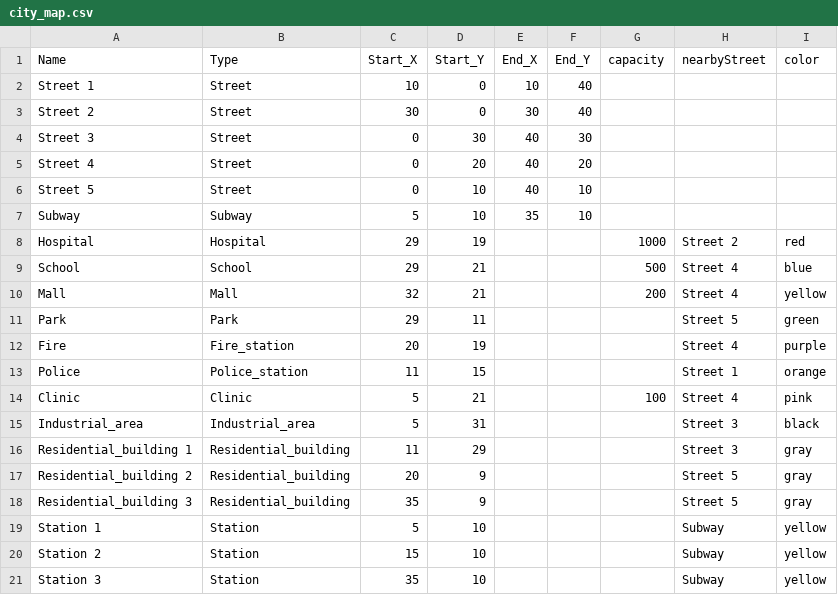
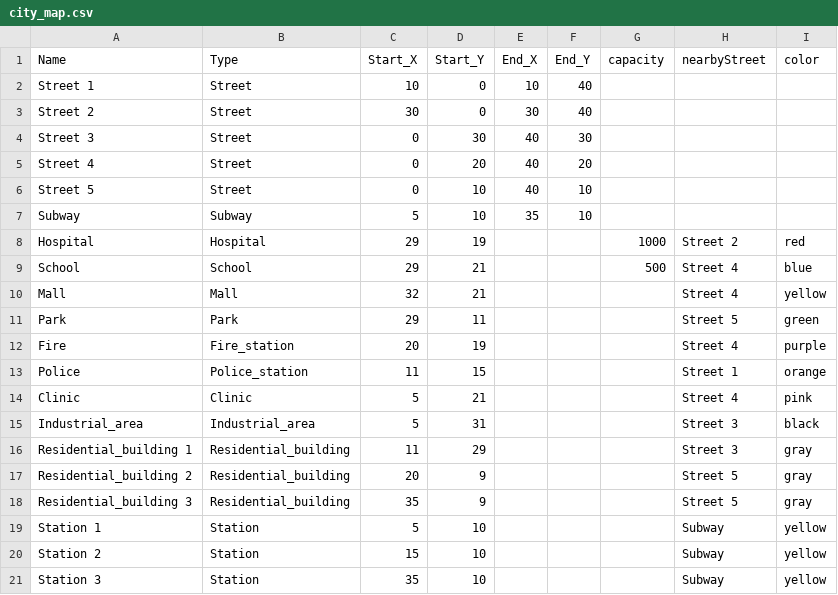
Before and after one commit to junhaozhu1/smart_city, a CSV file: city_map.csv, drawn as a sheet.

Commit message:
finish translate data to a 2d list ma[

```diff
--- a/city_map.csv
+++ b/city_map.csv
@@ -9,3 +9,3 @@ Hospital,Hospital,29,19,,,1000,Street 2,red
 School,School,29,21,,,500,Street 4,blue
-Mall,Mall,32,21,,,200,Street 4,yellow
+Mall,Mall,32,21,,,,Street 4,yellow
 Park,Park,29,11,,,,Street 5,green
@@ -13,3 +13,3 @@ Fire,Fire_station,20,19,,,,Street 4,purple
 Police,Police_station,11,15,,,,Street 1,orange
-Clinic,Clinic,5,21,,,100,Street 4,pink
+Clinic,Clinic,5,21,,,,Street 4,pink
 Industrial_area,Industrial_area,5,31,,,,Street 3,black
```
Also changed, not shown: 5 other files.
